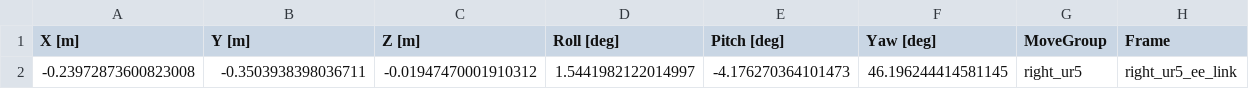
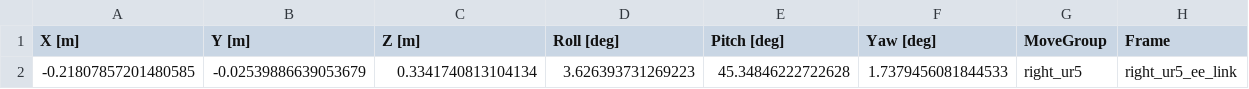
Before and after one commit to UTNuclearRobotics/teach_motions, a CSV file: teach_motions/data/net_motion/cabinet_door1_arm0_net_motion.csv, drawn as a sheet; removed rows and columns are numbered as before the commit, all else as after; the diff names each change by its address in the sheet, - before the commit and + after, or states it on an @@ line.

```diff
--- a/teach_motions/data/net_motion/cabinet_door1_arm0_net_motion.csv
+++ b/teach_motions/data/net_motion/cabinet_door1_arm0_net_motion.csv
-row 2: -0.23972873600823008 | -0.3503938398036711 | -0.01947470001910312 | 1.5441982122014997 | -4.176270364101473 | 46.196244414581145 | right_ur5 | right_ur5_ee_link
+row 2: -0.21807857201480585 | -0.02539886639053679 | 0.3341740813104134 | 3.626393731269223 | 45.34846222722628 | 1.7379456081844533 | right_ur5 | right_ur5_ee_link
```
Also changed, not shown: teach_motions/data/cabinet_door1_arm0.csv, 4 other files.
